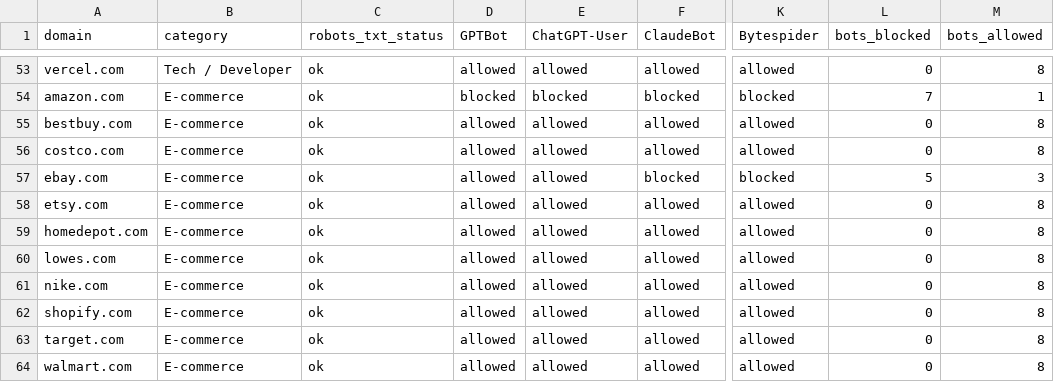
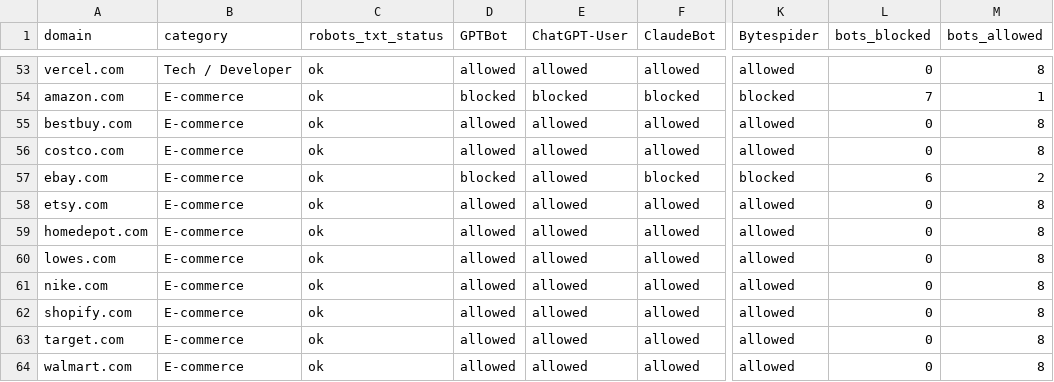
Before and after one commit to lightlayer-dev/agent-bench, a CSV file: research/robots_txt_survey.csv, drawn as a sheet; only a part is shown, gaps mark what is left out; the diff names each change by its address in the sheet, - before the commit and + after, or states it on an @@ line.

```diff
--- a/research/robots_txt_survey.csv
+++ b/research/robots_txt_survey.csv
-D57 (GPTBot): allowed
+D57 (GPTBot): blocked
-L57 (bots_blocked): 5
+L57 (bots_blocked): 6
-M57 (bots_allowed): 3
+M57 (bots_allowed): 2
```
Also changed, not shown: research/agents_txt_survey.csv, research/llms_txt_survey.csv, 3 other files.
